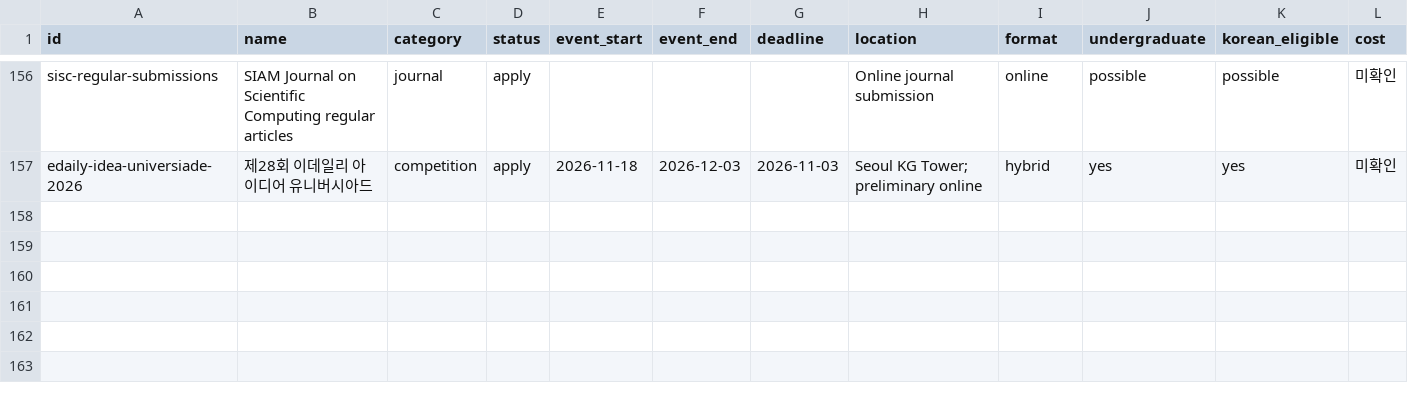
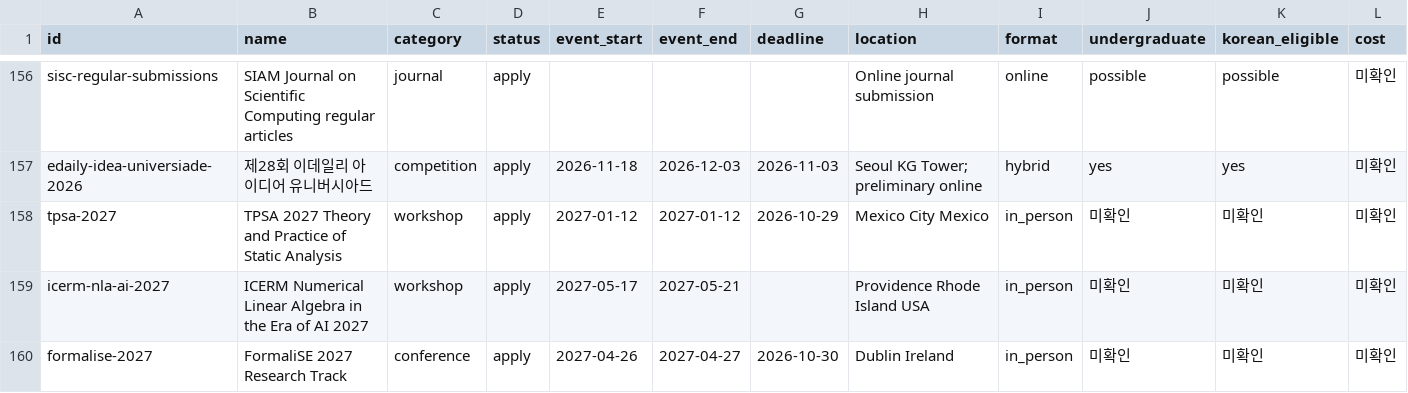
Before and after one commit to ktasha45/radar, a CSV file: data/opportunities.csv, drawn as a sheet; only a part is shown, gaps mark what is left out; rows hold the shown columns only; the diff covers the shown part only; the diff names each change by its address in the sheet, - before the commit and + after, or states it on an @@ line.

```diff
--- a/data/opportunities.csv
+++ b/data/opportunities.csv
+row 158: tpsa-2027 | TPSA 2027 Theory and Practice of Static Analysis | workshop | apply | 2027-01-12 | 2027-01-12 | 2026-10-29 | Mexico City Mexico | in_person | 미확인 | 미확인 | 미확인
+row 159: icerm-nla-ai-2027 | ICERM Numerical Linear Algebra in the Era of AI 2027 | workshop | apply | 2027-05-17 | 2027-05-21 |  | Providence Rhode Island USA | in_person | 미확인 | 미확인 | 미확인
+row 160: formalise-2027 | FormaliSE 2027 Research Track | conference | apply | 2027-04-26 | 2027-04-27 | 2026-10-30 | Dublin Ireland | in_person | 미확인 | 미확인 | 미확인
```
Also changed, not shown: 3 added rows and 18 edited cells elsewhere in this file, data/evaluations.csv, 2 other files.
